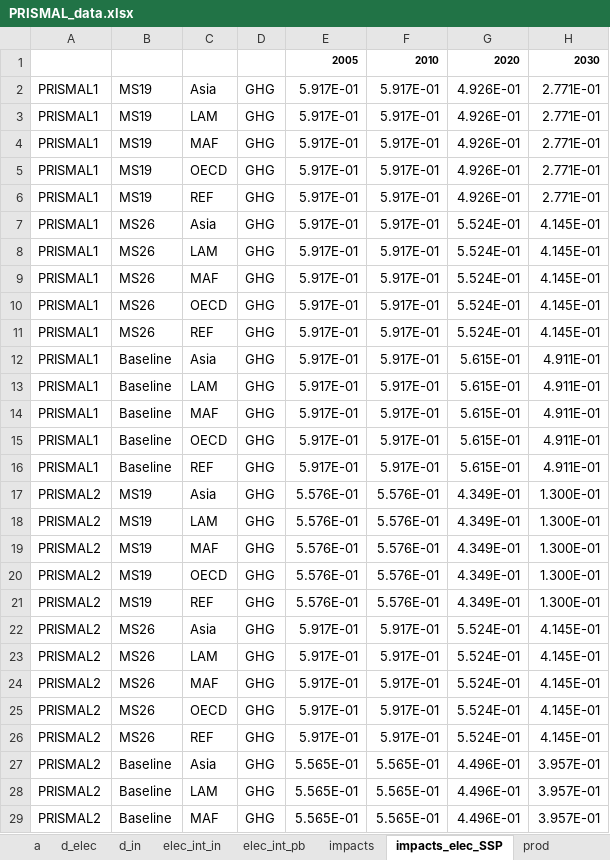
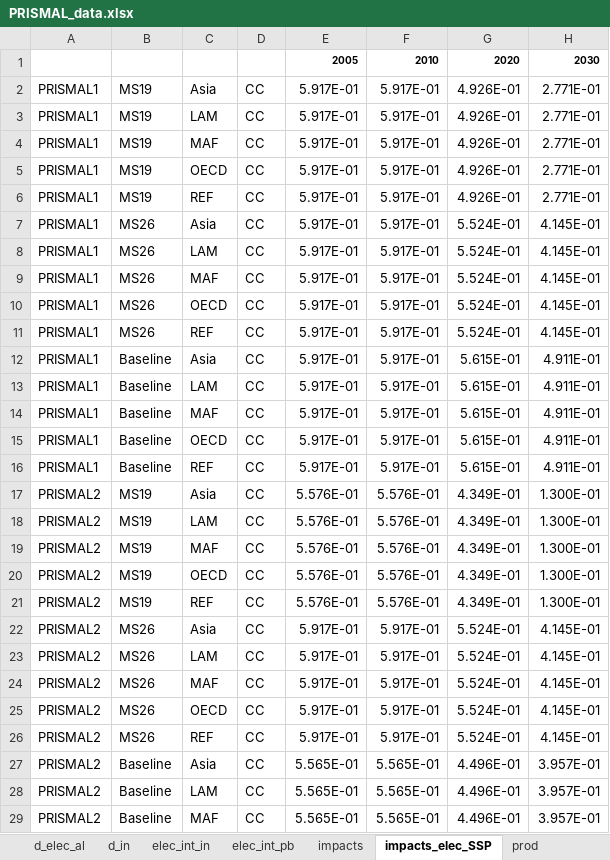
Before and after one commit to jpedneault/PRISMAL, an Excel workbook: doc/PRISMAL_data.xlsx, sheet impacts_elec_SSP, drawn as a sheet; only a part is shown; values as stored, in another font and other column widths than the file's, no borders; the diff covers the shown part only; the diff names each change by its address in the sheet, - before the commit and + after, or states it on an @@ line.

```diff
--- a/doc/PRISMAL_data.xlsx (sheet impacts_elec_SSP)
+++ b/doc/PRISMAL_data.xlsx (sheet impacts_elec_SSP)
+sheet tab: d_elec_al
-D2:D29: GHG
+D2:D29: CC
```
Also changed, not shown: 32 edited cells elsewhere in this sheet, sheet elec_int_pb, sheet elec_int_in, sheet Data_Prod, sheet Data_elec_int, sheet prod_geo_sag1, sheet prod, 7 more sheets, other sheet tabs, formulas that keep their value, charts or pictures, 2 other files.
